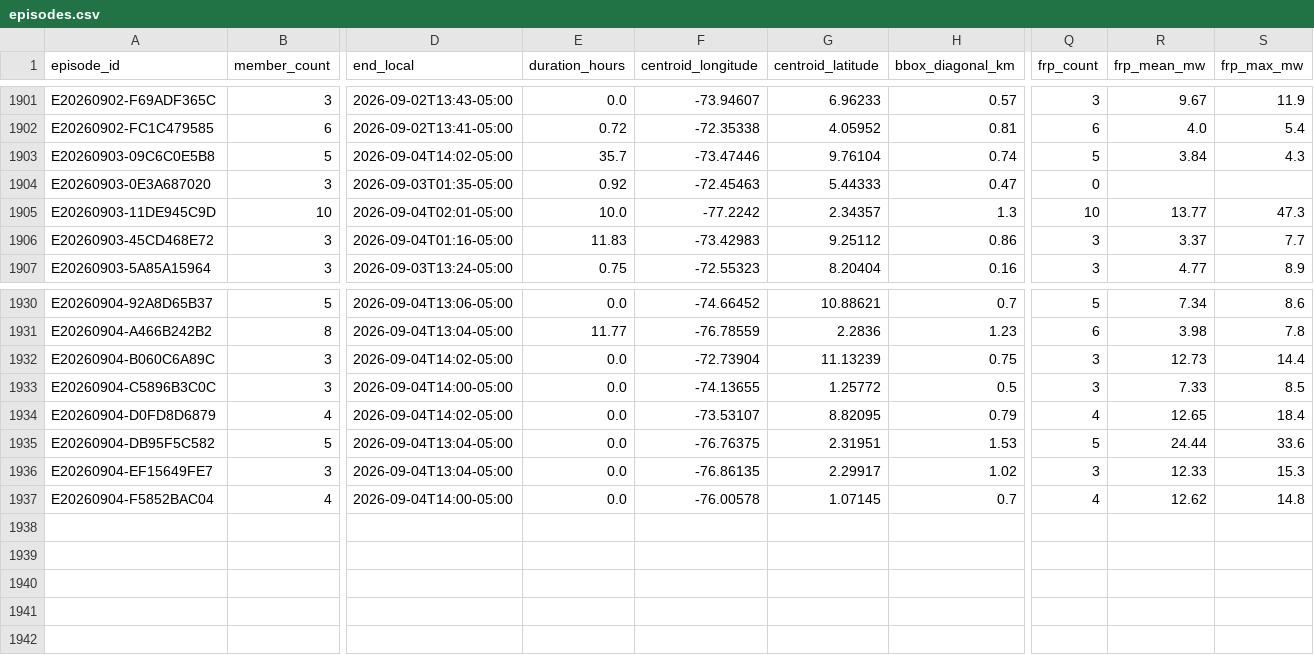
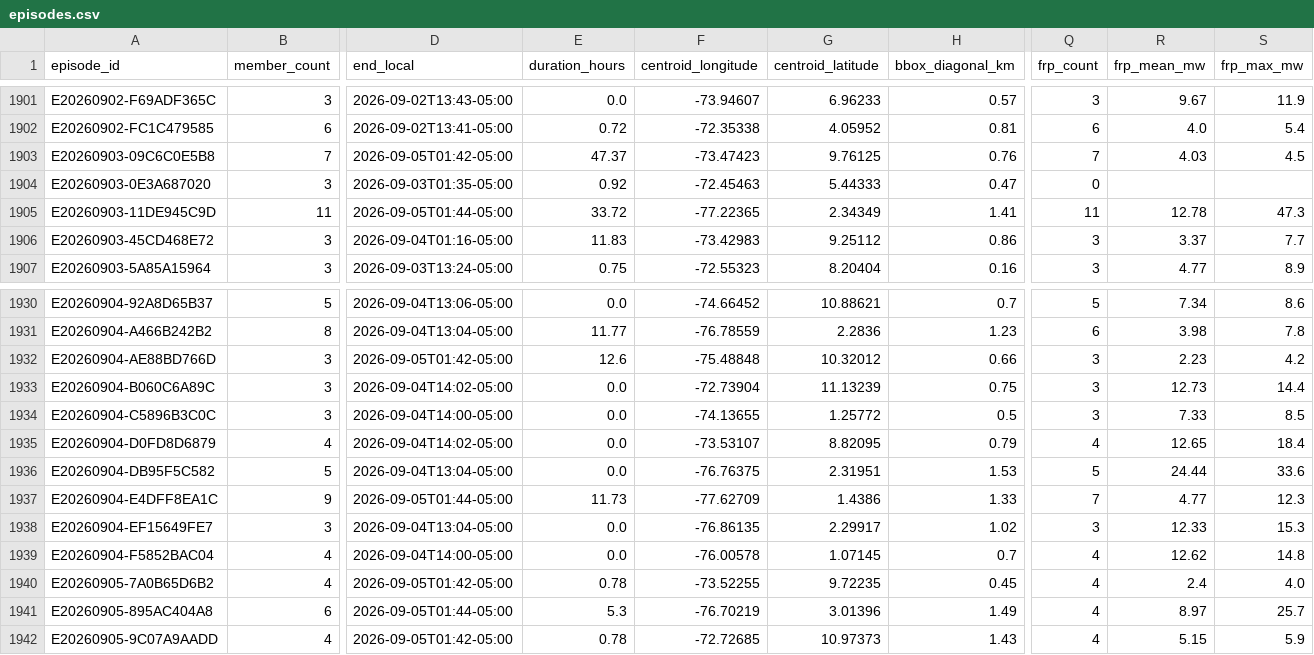
Before and after one commit to jcgomezga/puntos-calor-colombia-dashboard, a CSV file: data/episodes/episodes.csv, drawn as a sheet; only a part is shown, gaps mark what is left out; rows hold the shown columns only; the diff names each change by its address in the sheet, - before the commit and + after, or states it on an @@ line.

```diff
--- a/data/episodes/episodes.csv
+++ b/data/episodes/episodes.csv
-B1903 (member_count): 5
+B1903 (member_count): 7
-D1903 (end_local): 2026-09-04T14:02-05:00
+D1903 (end_local): 2026-09-05T01:42-05:00
-E1903 (duration_hours): 35.7
+E1903 (duration_hours): 47.37
-F1903 (centroid_longitude): -73.47446
+F1903 (centroid_longitude): -73.47423
-G1903 (centroid_latitude): 9.76104
+G1903 (centroid_latitude): 9.76125
-H1903 (bbox_diagonal_km): 0.74
+H1903 (bbox_diagonal_km): 0.76
-Q1903 (frp_count): 5
+Q1903 (frp_count): 7
-R1903 (frp_mean_mw): 3.84
+R1903 (frp_mean_mw): 4.03
-S1903 (frp_max_mw): 4.3
+S1903 (frp_max_mw): 4.5
-B1905 (member_count): 10
+B1905 (member_count): 11
-D1905 (end_local): 2026-09-04T02:01-05:00
+D1905 (end_local): 2026-09-05T01:44-05:00
-E1905 (duration_hours): 10.0
+E1905 (duration_hours): 33.72
-F1905 (centroid_longitude): -77.2242
+F1905 (centroid_longitude): -77.22365
-G1905 (centroid_latitude): 2.34357
+G1905 (centroid_latitude): 2.34349
-H1905 (bbox_diagonal_km): 1.3
+H1905 (bbox_diagonal_km): 1.41
-Q1905 (frp_count): 10
+Q1905 (frp_count): 11
-R1905 (frp_mean_mw): 13.77
+R1905 (frp_mean_mw): 12.78
+row 1932: E20260904-AE88BD766D | 3 | 2026-09-05T01:42-05:00 | 12.6 | -75.48848 | 10.32012 | 0.66 | 3 | 2.23 | 4.2
+row 1937: E20260904-E4DFF8EA1C | 9 | 2026-09-05T01:44-05:00 | 11.73 | -77.62709 | 1.4386 | 1.33 | 7 | 4.77 | 12.3
+row 1940: E20260905-7A0B65D6B2 | 4 | 2026-09-05T01:42-05:00 | 0.78 | -73.52255 | 9.72235 | 0.45 | 4 | 2.4 | 4.0
+row 1941: E20260905-895AC404A8 | 6 | 2026-09-05T01:44-05:00 | 5.3 | -76.70219 | 3.01396 | 1.49 | 4 | 8.97 | 25.7
+row 1942: E20260905-9C07A9AADD | 4 | 2026-09-05T01:42-05:00 | 0.78 | -72.72685 | 10.97373 | 1.43 | 4 | 5.15 | 5.9
```
Also changed, not shown: data/episodes/episode_lineage.csv, data/metadata/run_log.csv, 25 other files.
